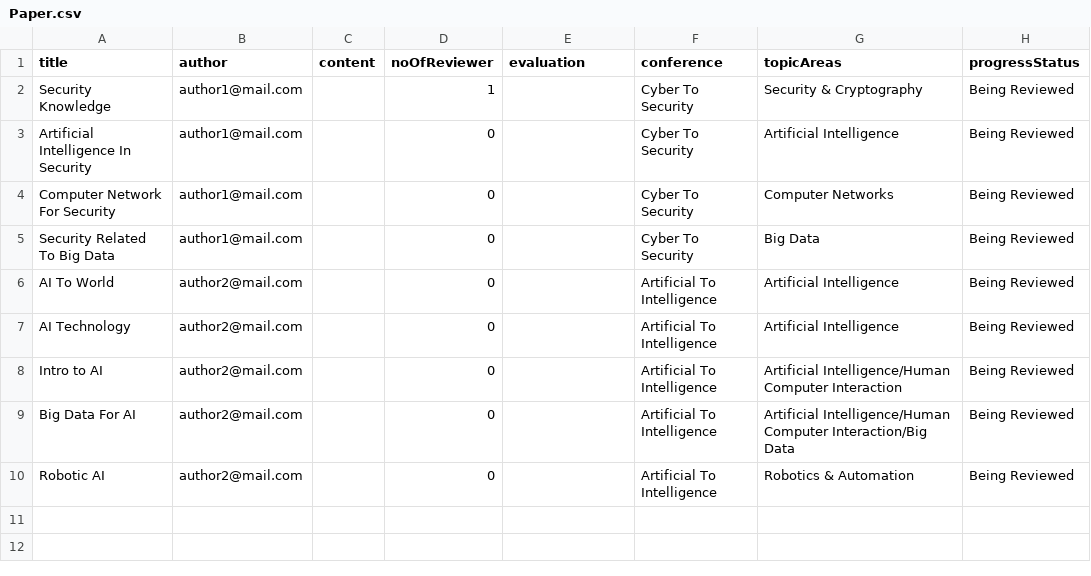
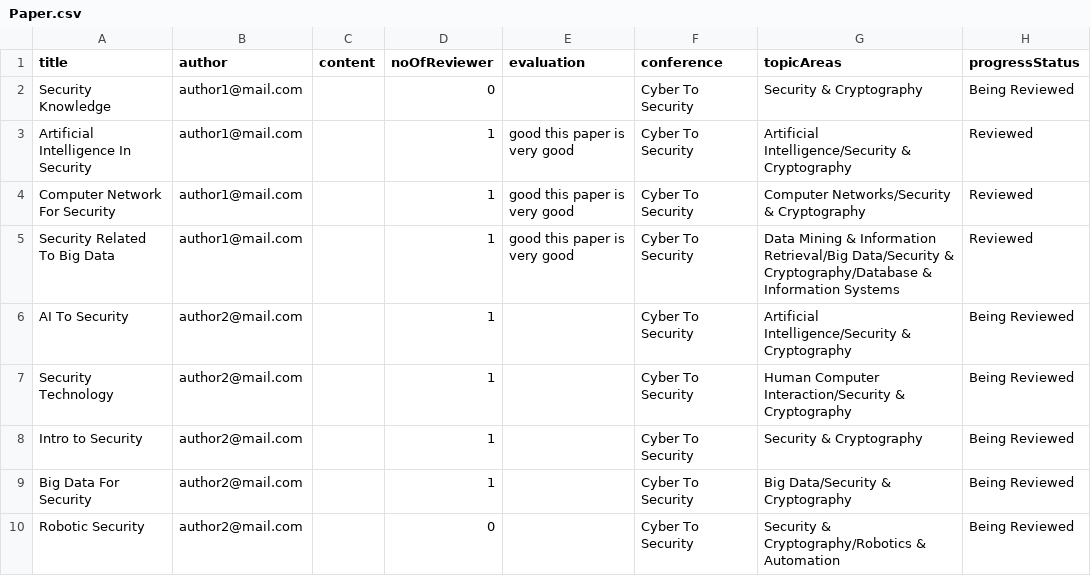
Before and after one commit to chailam/Conference-Management-System-CLI-Version, a CSV file: src/resource/Paper.csv, drawn as a sheet.

```diff
--- a/src/resource/Paper.csv
+++ b/src/resource/Paper.csv
@@ -1,10 +1,10 @@
 title,author,content,noOfReviewer,evaluation,conference,topicAreas,progressStatus
-Security Knowledge,author1@mail.com,,1,,Cyber To Security,Security & Cryptography,Being Reviewed
-Artificial Intelligence In Security,author1@mail.com,,0,,Cyber To Security,Artificial Intelligence,Being Reviewed
-Computer Network For Security,author1@mail.com,,0,,Cyber To Security,Computer Networks,Being Reviewed
-Security Related To Big Data,author1@mail.com,,0,,Cyber To Security,Big Data,Being Reviewed
-AI To World,author2@mail.com,,0,,Artificial To Intelligence,Artificial Intelligence,Being Reviewed
-AI Technology,author2@mail.com,,0,,Artificial To Intelligence,Artificial Intelligence,Being Reviewed
-Intro to AI,author2@mail.com,,0,,Artificial To Intelligence,Artificial Intelligence/Human Computer Interaction,Being Reviewed
-Big Data For AI,author2@mail.com,,0,,Artificial To Intelligence,Artificial Intelligence/Human Computer Interaction/Big Data,Being Reviewed
-Robotic AI,author2@mail.com,,0,,Artificial To Intelligence,Robotics & Automation,Being Reviewed
+Security Knowledge,author1@mail.com,,0,,Cyber To Security,Security & Cryptography,Being Reviewed
+Artificial Intelligence In Security,author1@mail.com,,1,good this paper is very good,Cyber To Security,Artificial Intelligence/Security & Cryptography,Reviewed
+Computer Network For Security,author1@mail.com,,1,good this paper is very good,Cyber To Security,Computer Networks/Security & Cryptography,Reviewed
+Security Related To Big Data,author1@mail.com,,1,good this paper is very good,Cyber To Security,Data Mining & Information Retrieval/Big Data/Security & Cryptography/Database & Information Systems,Reviewed
+AI To Security,author2@mail.com,,1,,Cyber To Security,Artificial Intelligence/Security & Cryptography,Being Reviewed
+Security Technology,author2@mail.com,,1,,Cyber To Security,Human Computer Interaction/Security & Cryptography,Being Reviewed
+Intro to Security,author2@mail.com,,1,,Cyber To Security,Security & Cryptography,Being Reviewed
+Big Data For Security,author2@mail.com,,1,,Cyber To Security,Big Data/Security & Cryptography,Being Reviewed
+Robotic Security,author2@mail.com,,0,,Cyber To Security,Security & Cryptography/Robotics & Automation,Being Reviewed
```
Also changed, not shown: out/production/team-30-repo/resource/Conference.csv, out/production/team-30-repo/resource/Paper.csv, 10 other files.
